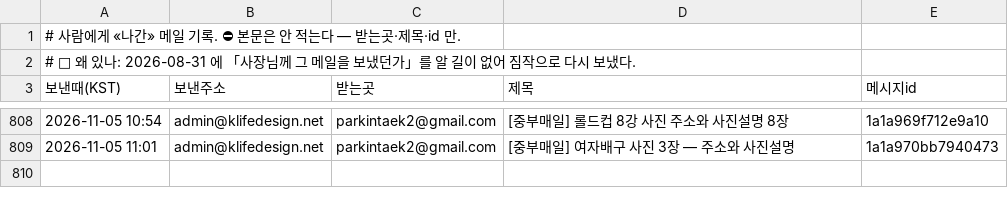
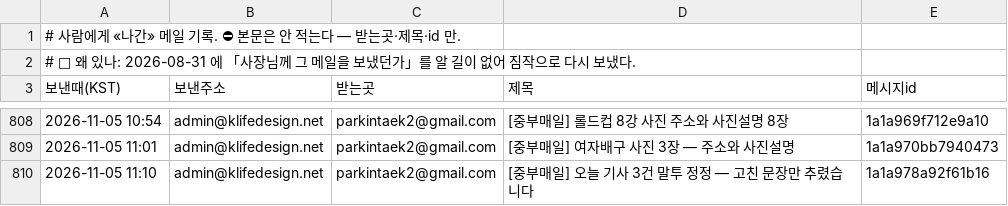
Before and after one commit to parkintaek2-gif/parkintaek2-gif.github.io, a TSV file: docs/보낸메일.tsv, drawn as a sheet; only a part is shown, gaps mark what is left out; the diff names each change by its address in the sheet, - before the commit and + after, or states it on an @@ line.

Commit message:
보낸메일 기록 — 2026-11-05 11:10 [중부매일] 오늘 기사 3건 말투 정정 — 고친 문장만 추렸습니다

```diff
--- a/docs/보낸메일.tsv
+++ b/docs/보낸메일.tsv
+row 810: 2026-11-05 11:10 | admin@klifedesign.net | parkintaek2@gmail.com | [중부매일] 오늘 기사 3건 말투 정정 — 고친 문장만 추렸습니다 | 1a1a978a92f61b16
```
